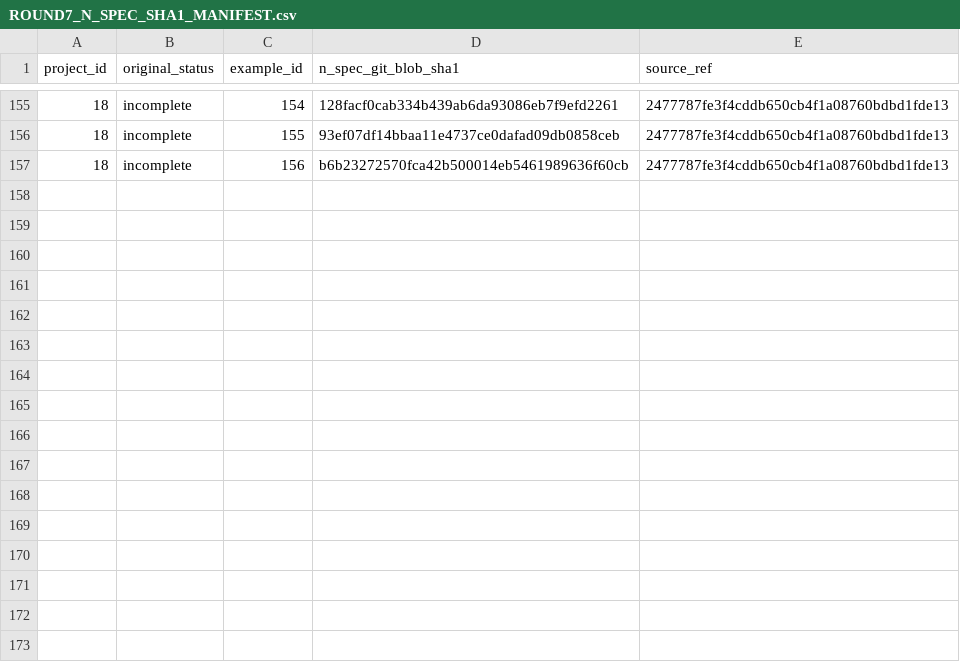
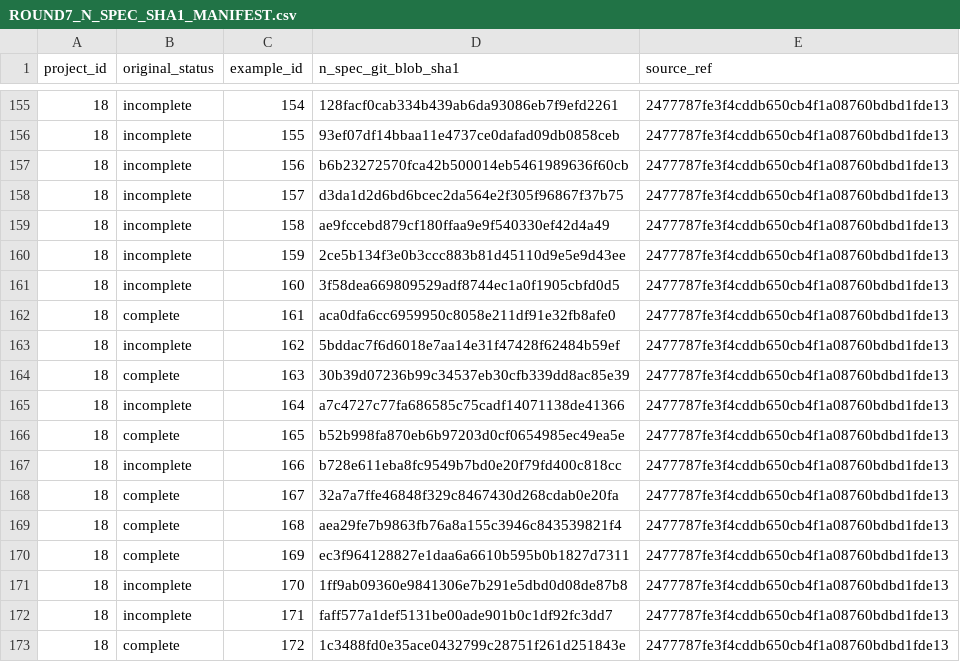
Before and after one commit to matheus-junio-da-silva/Web3Bugs, a CSV file: Web3Bugs-certora/docs/cvl2/research/AGENTE-02/ROUND7_N_SPEC_SHA1_MANIFEST.csv, drawn as a sheet; only a part is shown, gaps mark what is left out.

Commit message:
docs(cvl2): R7 record P18 N.spec source SHA1 keys 157-172

```diff
--- a/Web3Bugs-certora/docs/cvl2/research/AGENTE-02/ROUND7_N_SPEC_SHA1_MANIFEST.csv
+++ b/Web3Bugs-certora/docs/cvl2/research/AGENTE-02/ROUND7_N_SPEC_SHA1_MANIFEST.csv
@@ -157 +157,17 @@ project_id,original_status,example_id,n_spec_git_blob_sha1,source_ref
 18,incomplete,156,b6b23272570fca42b500014eb5461989636f60cb,2477787fe3f4cddb650cb4f1a08760bdbd1fde13
+18,incomplete,157,d3da1d2d6bd6bcec2da564e2f305f96867f37b75,2477787fe3f4cddb650cb4f1a08760bdbd1fde13
+18,incomplete,158,ae9fccebd879cf180ffaa9e9f540330ef42d4a49,2477787fe3f4cddb650cb4f1a08760bdbd1fde13
+18,incomplete,159,2ce5b134f3e0b3ccc883b81d45110d9e5e9d43ee,2477787fe3f4cddb650cb4f1a08760bdbd1fde13
+18,incomplete,160,3f58dea669809529adf8744ec1a0f1905cbfd0d5,2477787fe3f4cddb650cb4f1a08760bdbd1fde13
+18,complete,161,aca0dfa6cc6959950c8058e211df91e32fb8afe0,2477787fe3f4cddb650cb4f1a08760bdbd1fde13
+18,incomplete,162,5bddac7f6d6018e7aa14e31f47428f62484b59ef,2477787fe3f4cddb650cb4f1a08760bdbd1fde13
+18,complete,163,30b39d07236b99c34537eb30cfb339dd8ac85e39,2477787fe3f4cddb650cb4f1a08760bdbd1fde13
+18,incomplete,164,a7c4727c77fa686585c75cadf14071138de41366,2477787fe3f4cddb650cb4f1a08760bdbd1fde13
+18,complete,165,b52b998fa870eb6b97203d0cf0654985ec49ea5e,2477787fe3f4cddb650cb4f1a08760bdbd1fde13
+18,incomplete,166,b728e611eba8fc9549b7bd0e20f79fd400c818cc,2477787fe3f4cddb650cb4f1a08760bdbd1fde13
+18,complete,167,32a7a7ffe46848f329c8467430d268cdab0e20fa,2477787fe3f4cddb650cb4f1a08760bdbd1fde13
+18,complete,168,aea29fe7b9863fb76a8a155c3946c843539821f4,2477787fe3f4cddb650cb4f1a08760bdbd1fde13
+18,complete,169,ec3f964128827e1daa6a6610b595b0b1827d7311,2477787fe3f4cddb650cb4f1a08760bdbd1fde13
+18,incomplete,170,1ff9ab09360e9841306e7b291e5dbd0d08de87b8,2477787fe3f4cddb650cb4f1a08760bdbd1fde13
+18,incomplete,171,faff577a1def5131be00ade901b0c1df92fc3dd7,2477787fe3f4cddb650cb4f1a08760bdbd1fde13
+18,complete,172,1c3488fd0e35ace0432799c28751f261d251843e,2477787fe3f4cddb650cb4f1a08760bdbd1fde13
```
